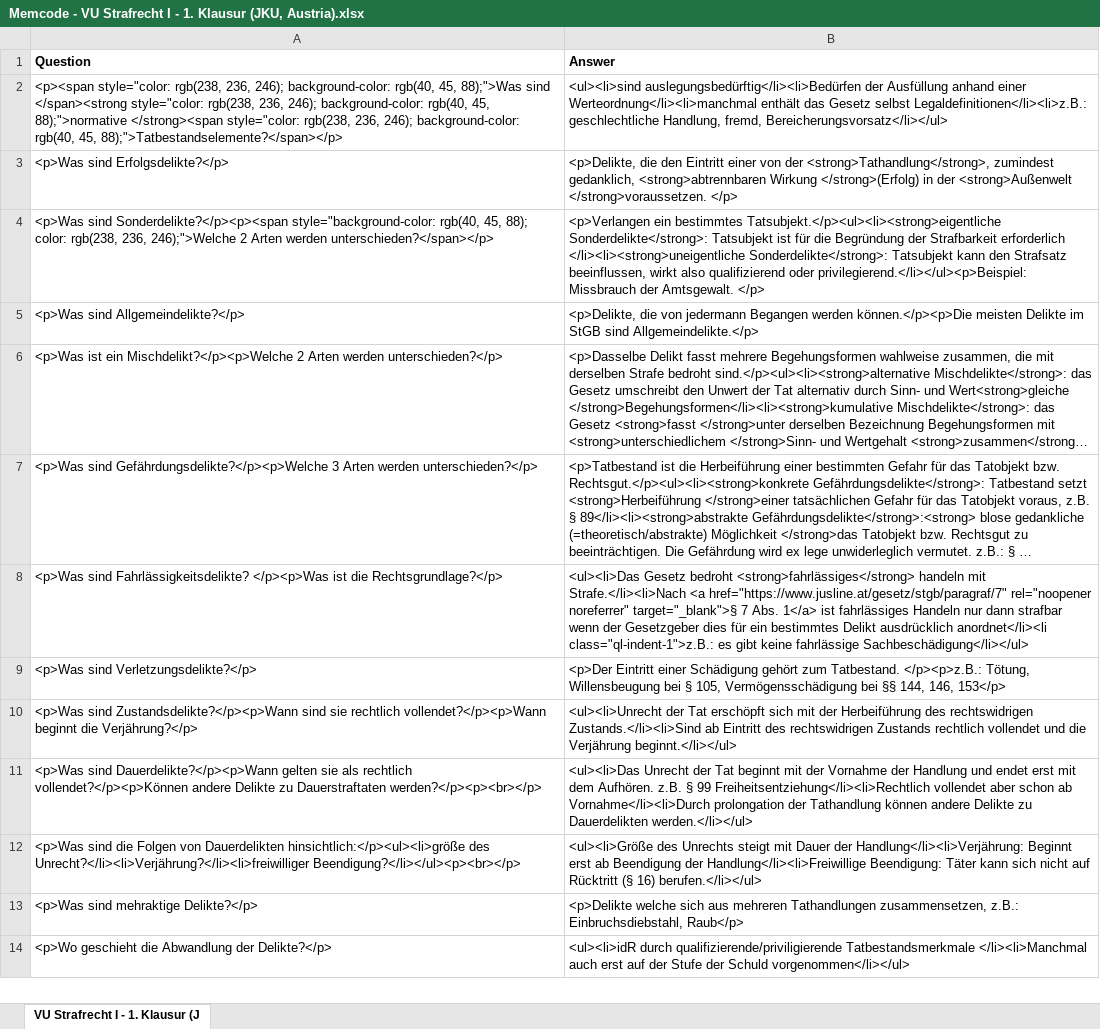
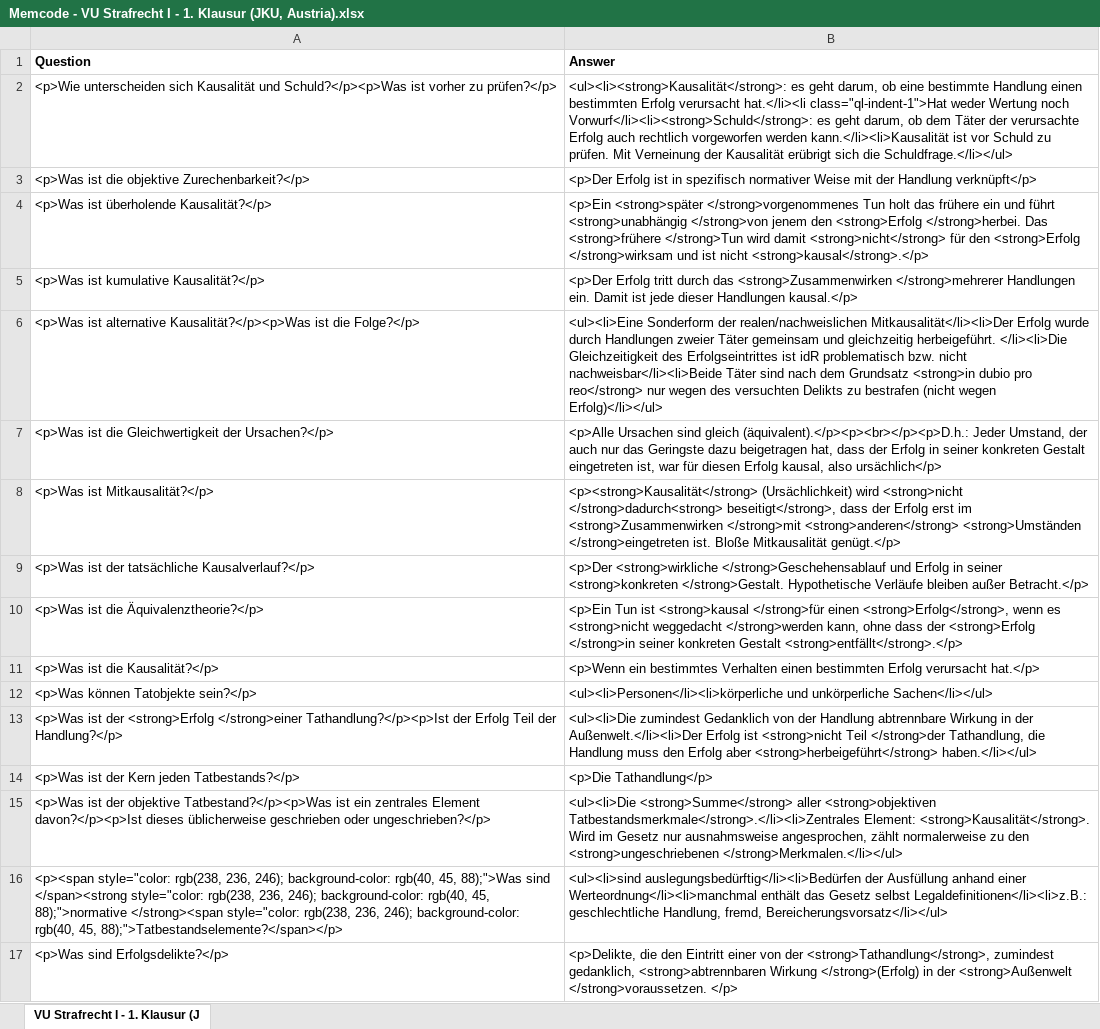
Before and after one commit to Open-Law-Austria/jku-strafrecht-i, an Excel workbook: flashcards/Memcode - VU Strafrecht I - 1. Klausur (JKU, Austria).xlsx, sheet VU Strafrecht I - 1. Klausur (J, drawn as a sheet; only a part is shown; the shorter side is filled out with more unchanged rows; long unchanged cells end in …; values as stored, in another font and other column widths than the file's, no borders; the diff names each change by its address in the sheet, - before the commit and + after, or states it on an @@ line.

Commit message:
Add cards for chapter 10

```diff
--- a/flashcards/Memcode - VU Strafrecht I - 1. Klausur (JKU, Austria).xlsx (sheet VU Strafrecht I - 1. Klausur (J)
+++ b/flashcards/Memcode - VU Strafrecht I - 1. Klausur (JKU, Austria).xlsx (sheet VU Strafrecht I - 1. Klausur (J)
+row 2: <p>Wie unterscheiden sich Kausalität und Schuld?</p><p>Was ist vorher zu prüfen?</p> | <ul><li><strong>Kausalität</strong>: es geht darum, ob eine bestimmte Handlung einen bestimmten Erfolg verursacht hat.</li><li class="ql-indent-1">Hat weder Wertung noch Vorwurf</li><li><strong>Schuld</strong>: es geht darum, ob dem Täter der verursachte Erfolg auch rechtlich vorgeworfen werden kann.</li><li>Kausalität ist vor Schuld zu prüfen. Mit Verneinung der Kausalität erübrigt sich die Schuldfrage.</li></ul>
+row 3: <p>Was ist die objektive Zurechenbarkeit?</p> | <p>Der Erfolg ist in spezifisch normativer Weise mit der Handlung verknüpft</p>
+row 4: <p>Was ist überholende Kausalität?</p> | <p>Ein <strong>später </strong>vorgenommenes Tun holt das frühere ein und führt <strong>unabhängig </strong>von jenem den <strong>Erfolg </strong>herbei. Das <strong>frühere </strong>Tun wird damit <strong>nicht</strong> für den <strong>Erfolg </strong>wirksam und ist nicht <strong>kausal</strong>.</p>
+row 5: <p>Was ist kumulative Kausalität?</p> | <p>Der Erfolg tritt durch das <strong>Zusammenwirken </strong>mehrerer Handlungen ein. Damit ist jede dieser Handlungen kausal.</p>
+row 6: <p>Was ist alternative Kausalität?</p><p>Was ist die Folge?</p> | <ul><li>Eine Sonderform der realen/nachweislichen Mitkausalität</li><li>Der Erfolg wurde durch Handlungen zweier Täter gemeinsam und gleichzeitig herbeigeführt. </li><li>Die Gleichzeitigkeit des Erfolgseintrittes ist idR problematisch bzw. nicht nachweisbar</li><li>Beide Täter sind nach dem Grundsatz <strong>in dubio pro reo</strong> nur wegen des versuchten Delikts zu bestrafen (nicht wegen Erfolg)</li></ul>
+row 7: <p>Was ist die Gleichwertigkeit der Ursachen?</p> | <p>Alle Ursachen sind gleich (äquivalent).</p><p><br></p><p>D.h.: Jeder Umstand, der auch nur das Geringste dazu beigetragen hat, dass der Erfolg in seiner konkreten Gestalt eingetreten ist, war für diesen Erfolg kausal, also ursächlich</p>
+row 8: <p>Was ist Mitkausalität?</p> | <p><strong>Kausalität</strong> (Ursächlichkeit) wird <strong>nicht </strong>dadurch<strong> beseitigt</strong>, dass der Erfolg erst im <strong>Zusammenwirken </strong>mit <strong>anderen</strong> <strong>Umständen </strong>eingetreten ist. Bloße Mitkausalität genügt.</p>
+row 9: <p>Was ist der tatsächliche Kausalverlauf?</p> | <p>Der <strong>wirkliche </strong>Geschehensablauf und Erfolg in seiner <strong>konkreten </strong>Gestalt. Hypothetische Verläufe bleiben außer Betracht.</p>
+row 10: <p>Was ist die Äquivalenztheorie?</p> | <p>Ein Tun ist <strong>kausal </strong>für einen <strong>Erfolg</strong>, wenn es <strong>nicht weggedacht </strong>werden kann, ohne dass der <strong>Erfolg </strong>in seiner konkreten Gestalt <strong>entfällt</strong>.</p>
+row 11: <p>Was ist die Kausalität?</p> | <p>Wenn ein bestimmtes Verhalten einen bestimmten Erfolg verursacht hat.</p>
+row 12: <p>Was können Tatobjekte sein?</p> | <ul><li>Personen</li><li>körperliche und unkörperliche Sachen</li></ul>
+row 13: <p>Was ist der <strong>Erfolg </strong>einer Tathandlung?</p><p>Ist der Erfolg Teil der Handlung?</p> | <ul><li>Die zumindest Gedanklich von der Handlung abtrennbare Wirkung in der Außenwelt.</li><li>Der Erfolg ist <strong>nicht Teil </strong>der Tathandlung, die Handlung muss den Erfolg aber <strong>herbeigeführt</strong> haben.</li></ul>
+row 14: <p>Was ist der Kern jeden Tatbestands?</p> | <p>Die Tathandlung</p>
+row 15: <p>Was ist der objektive Tatbestand?</p><p>Was ist ein zentrales Element davon?</p><p>Ist dieses üblicherweise geschrieben oder ungeschrieben?</p> | <ul><li>Die <strong>Summe</strong> aller <strong>objektiven Tatbestandsmerkmale</strong>.</li><li>Zentrales Element: <strong>Kausalität</strong>. Wird im Gesetz nur ausnahmsweise angesprochen, zählt normalerweise zu den <strong>ungeschriebenen </strong>Merkmalen.</li></ul>
```
